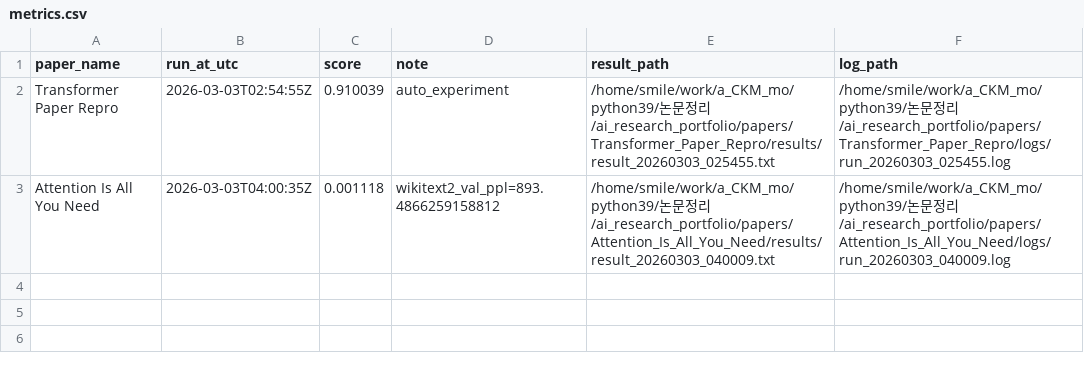
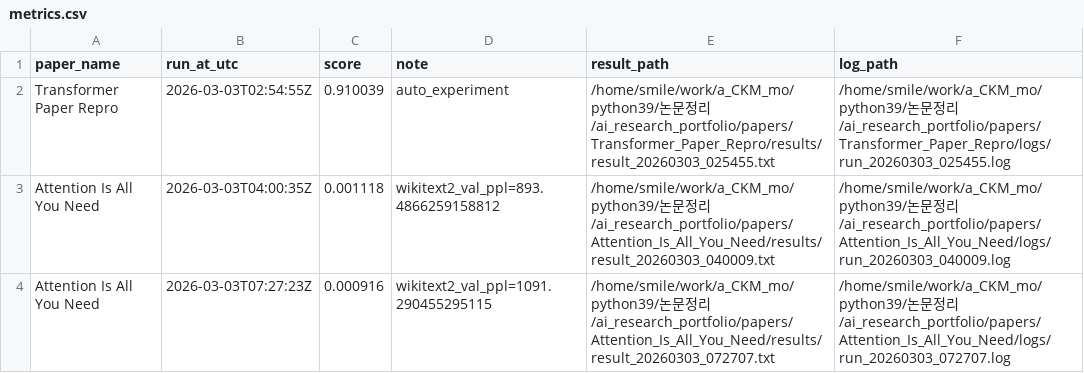
Before and after one commit to KyouGit/ai_research_portfolio, a CSV file: metrics.csv, drawn as a sheet.

Commit message:
auto: experiment Attention Is All You Need score=0.0009

```diff
--- a/metrics.csv
+++ b/metrics.csv
@@ -3 +3,2 @@ Transformer Paper Repro,2026-03-03T02:54:55Z,0.910039,auto_experiment,/home/smil
 Attention Is All You Need,2026-03-03T04:00:35Z,0.001118,wikitext2_val_ppl=893.4866259158812,/home/smile/work/a_CKM_mo/python39/논문정리/ai_research_portfolio/papers/Attention_Is_All_You_Need/results/result_20260303_040009.txt,/home/smile/work/a_CKM_mo/python39/논문정리/ai_research_portfolio/papers/Attention_Is_All_You_Need/logs/run_20260303_040009.log
+Attention Is All You Need,2026-03-03T07:27:23Z,0.000916,wikitext2_val_ppl=1091.290455295115,/home/smile/work/a_CKM_mo/python39/논문정리/ai_research_portfolio/papers/Attention_Is_All_You_Need/results/result_20260303_072707.txt,/home/smile/work/a_CKM_mo/python39/논문정리/ai_research_portfolio/papers/Attention_Is_All_You_Need/logs/run_20260303_072707.log
```
Also changed, not shown: 4 other files.
